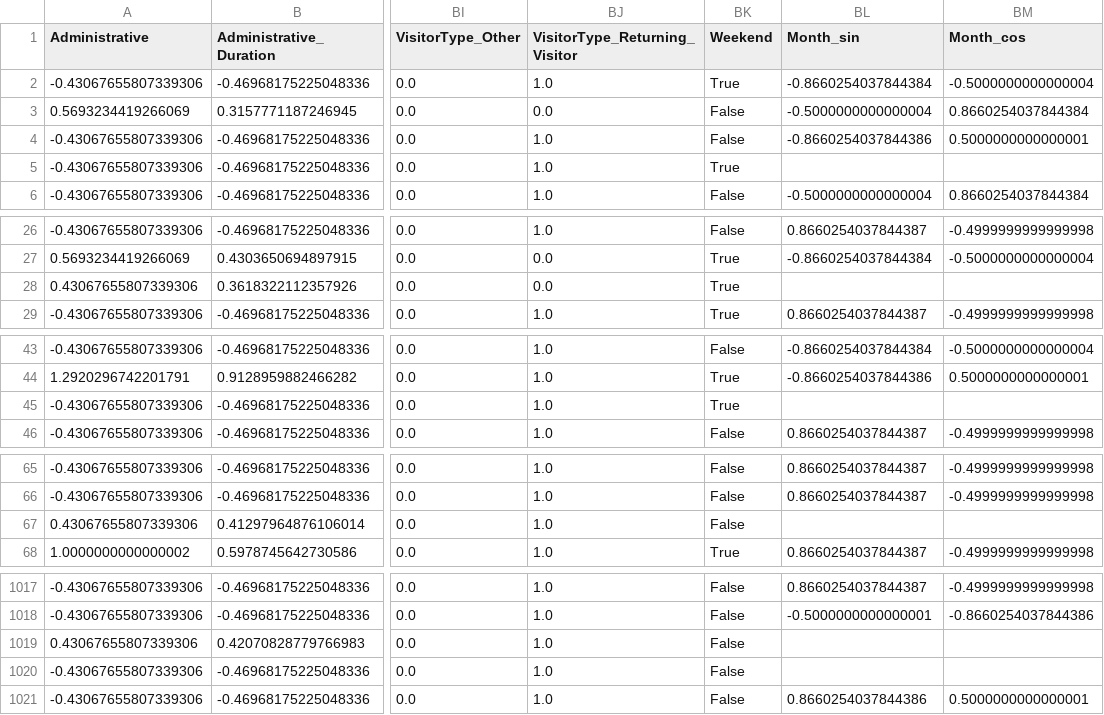
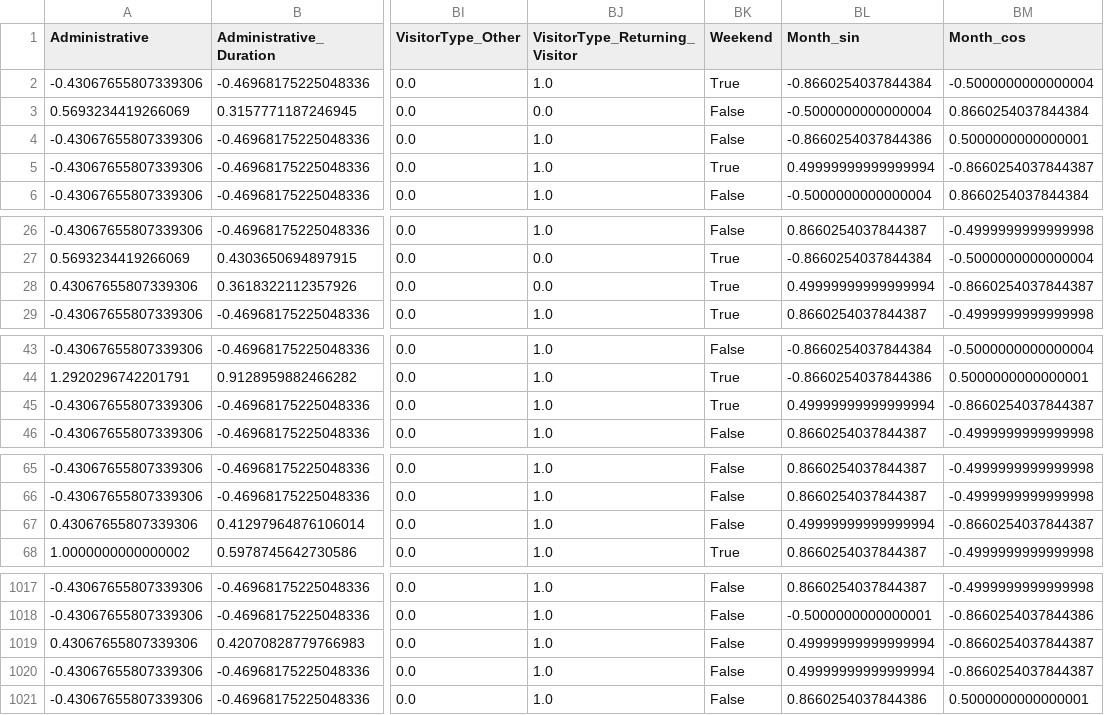
Before and after one commit to RobertDavidson1/MachineLearningProject-CT4101, a CSV file: data/processed/X_val.csv, drawn as a sheet; only a part is shown, gaps mark what is left out; the diff covers the shown part only; the diff names each change by its address in the sheet, - before the commit and + after, or states it on an @@ line.

```diff
--- a/data/processed/X_val.csv
+++ b/data/processed/X_val.csv
-BL5 (Month_sin): (empty)
+BL5 (Month_sin): 0.49999999999999994
-BM5 (Month_cos): (empty)
+BM5 (Month_cos): -0.8660254037844387
-BL28 (Month_sin): (empty)
+BL28 (Month_sin): 0.49999999999999994
-BM28 (Month_cos): (empty)
+BM28 (Month_cos): -0.8660254037844387
-BL45 (Month_sin): (empty)
+BL45 (Month_sin): 0.49999999999999994
-BM45 (Month_cos): (empty)
+BM45 (Month_cos): -0.8660254037844387
-BL67 (Month_sin): (empty)
+BL67 (Month_sin): 0.49999999999999994
-BM67 (Month_cos): (empty)
+BM67 (Month_cos): -0.8660254037844387
-BL1019:BL1020 (Month_sin): (empty)
+BL1019:BL1020 (Month_sin): 0.49999999999999994
-BM1019:BM1020 (Month_cos): (empty)
+BM1019:BM1020 (Month_cos): -0.8660254037844387
```
Also changed, not shown: 72 edited cells elsewhere in this file, data/processed/X_test.csv, 1 other file.
